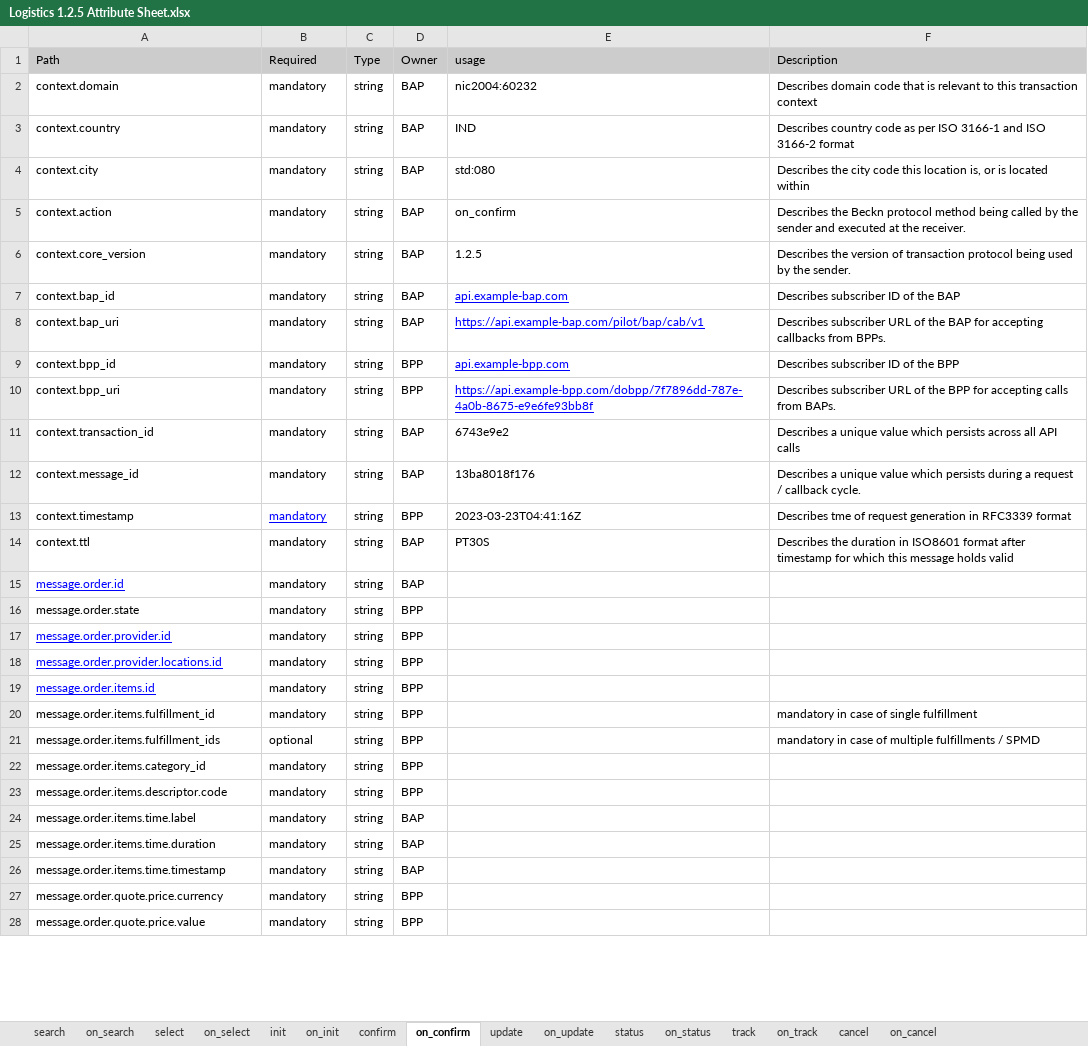
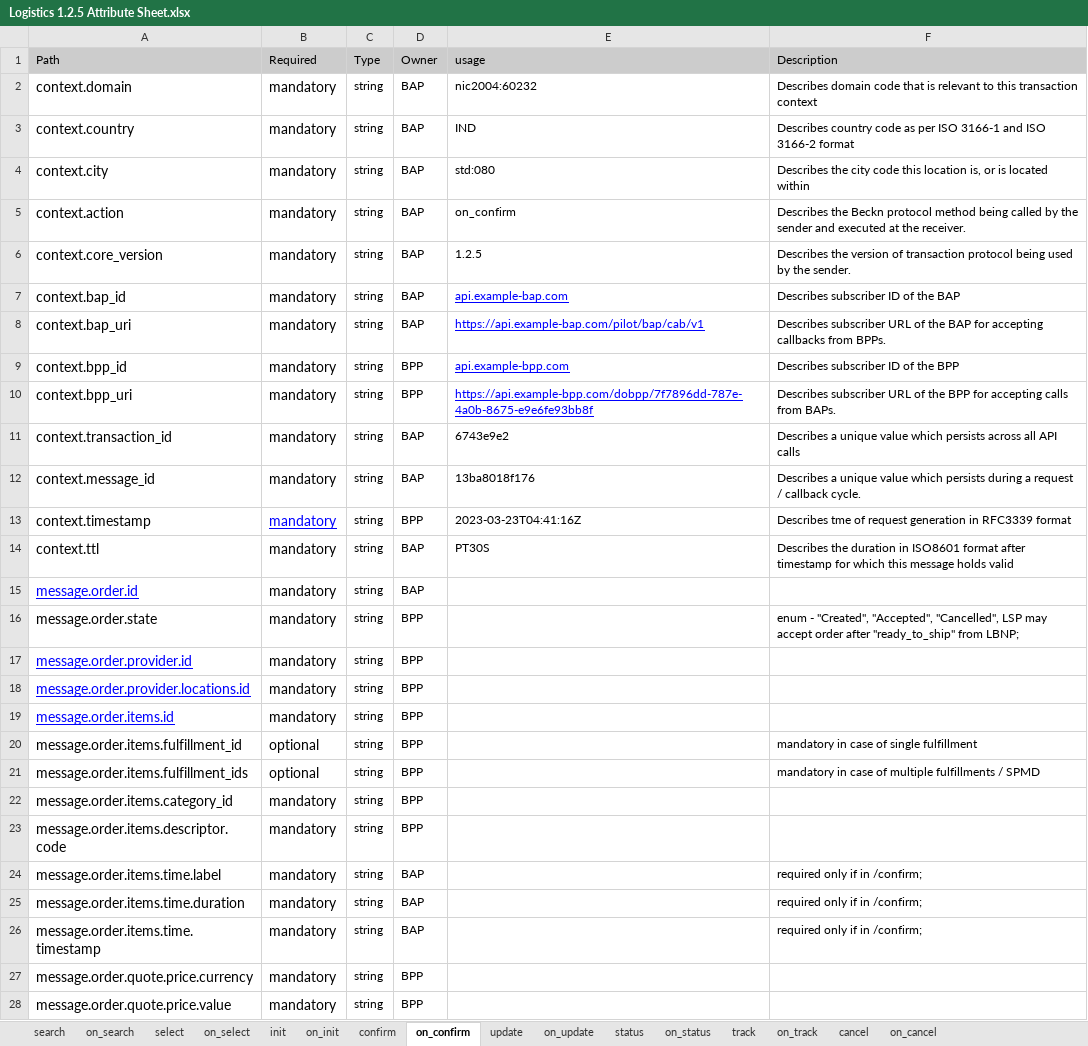
Before and after one commit to abhinavv245/Logistics-Specifications, an Excel workbook: api/components/attributes/Logistics 1.2.5 Attribute Sheet.xlsx, sheet on_confirm, drawn as a sheet; only a part is shown; values as stored, in another font and other column widths than the file's, no borders; charts and pictures not drawn; the diff covers the shown part only; the diff names each change by its address in the sheet, - before the commit and + after, or states it on an @@ line.

Commit message:
updated enums

```diff
--- a/api/components/attributes/Logistics 1.2.5 Attribute Sheet.xlsx (sheet on_confirm)
+++ b/api/components/attributes/Logistics 1.2.5 Attribute Sheet.xlsx (sheet on_confirm)
@@ A2:B28 text size: larger @@
-F16 (Description): (empty)
+F16 (Description): enum - "Created", "Accepted", "Cancelled", LSP may accept order after "ready_to_ship" from LBNP;
-B20 (Required): mandatory
+B20 (Required): optional
-F24:F26 (Description): (empty)
+F24:F26 (Description): required only if in /confirm;
```
Also changed, not shown: 53 edited cells and cell formats elsewhere in this sheet, sheet confirm, sheet on_cancel, sheet on_status, sheet on_update, sheet on_init, sheet init, 9 more sheets, charts or pictures, 11 other files.
